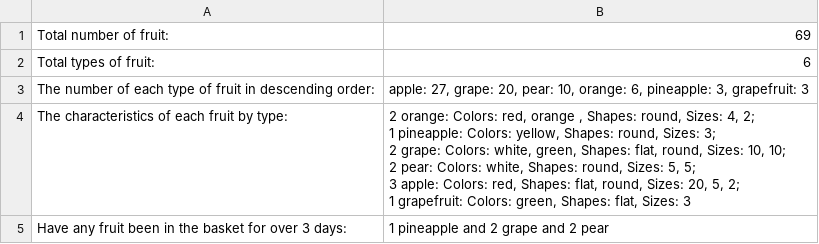
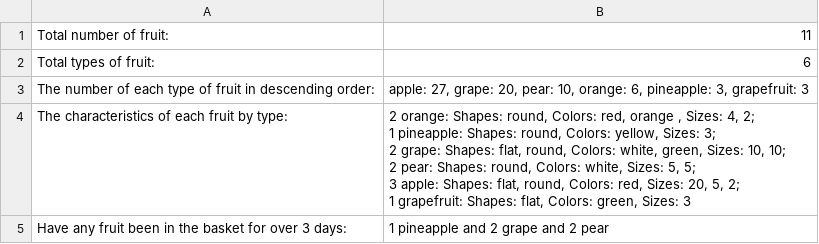
Before and after one commit to Nadzey/Counting-fruits, a CSV file: results.csv, drawn as a sheet.

```diff
--- a/results.csv
+++ b/results.csv
@@ -1,10 +1,10 @@
-Total number of fruit: ,69
+Total number of fruit: ,11
 Total types of fruit: ,6
 The number of each type of fruit in descending order: ,"apple: 27, grape: 20, pear: 10, orange: 6, pineapple: 3, grapefruit: 3"
-The characteristics of each fruit by type: ,"2 orange: Colors: red, orange , Shapes: round, Sizes: 4, 2;
-1 pineapple: Colors: yellow, Shapes: round, Sizes: 3;
-2 grape: Colors: white, green, Shapes: flat, round, Sizes: 10, 10;
-2 pear: Colors: white, Shapes: round, Sizes: 5, 5;
-3 apple: Colors: red, Shapes: flat, round, Sizes: 20, 5, 2;
-1 grapefruit: Colors: green, Shapes: flat, Sizes: 3"
+The characteristics of each fruit by type: ,"2 orange: Shapes: round, Colors: red, orange , Sizes: 4, 2;
+1 pineapple: Shapes: round, Colors: yellow, Sizes: 3;
+2 grape: Shapes: flat, round, Colors: white, green, Sizes: 10, 10;
+2 pear: Shapes: round, Colors: white, Sizes: 5, 5;
+3 apple: Shapes: flat, round, Colors: red, Sizes: 20, 5, 2;
+1 grapefruit: Shapes: flat, Colors: green, Sizes: 3"
 Have any fruit been in the basket for over 3 days: ,1 pineapple and 2 grape and 2 pear
```
Also changed, not shown: 3 other files.
